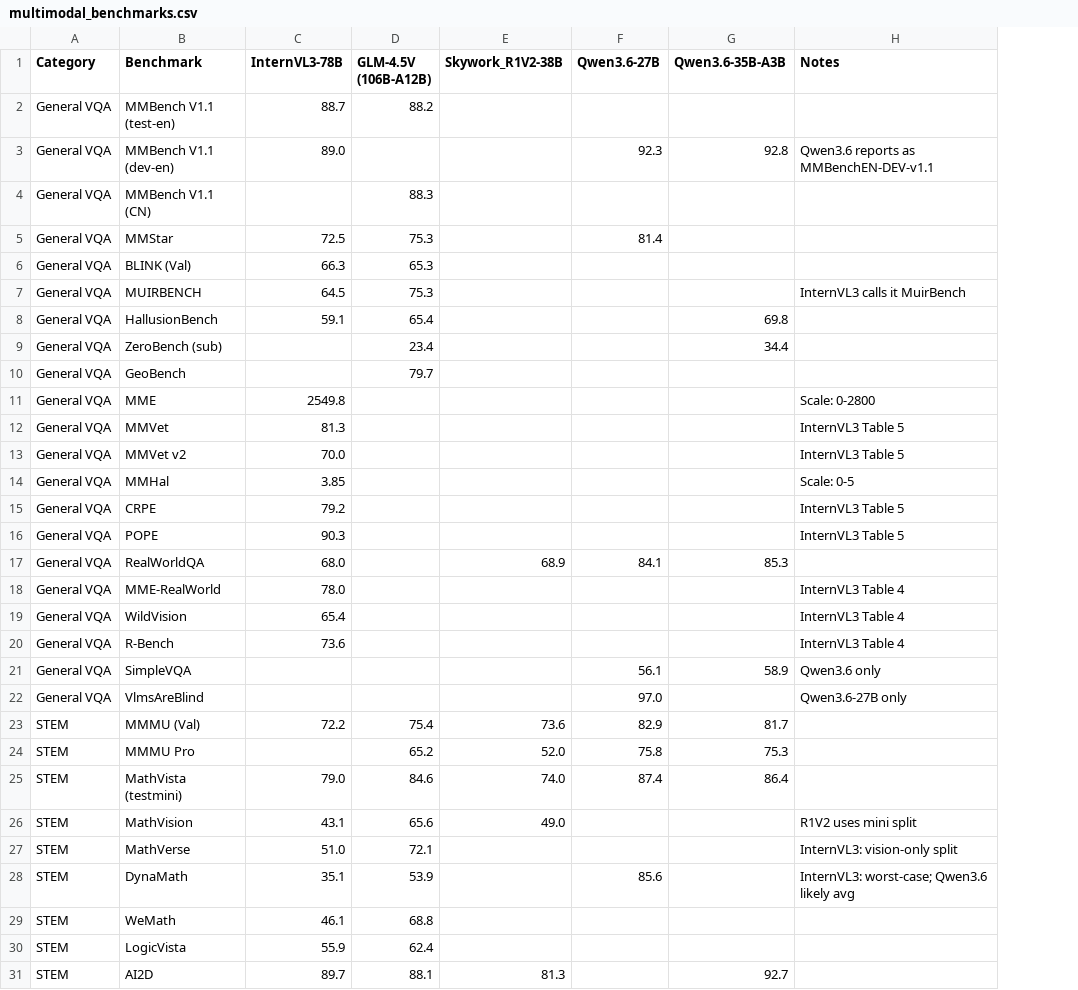
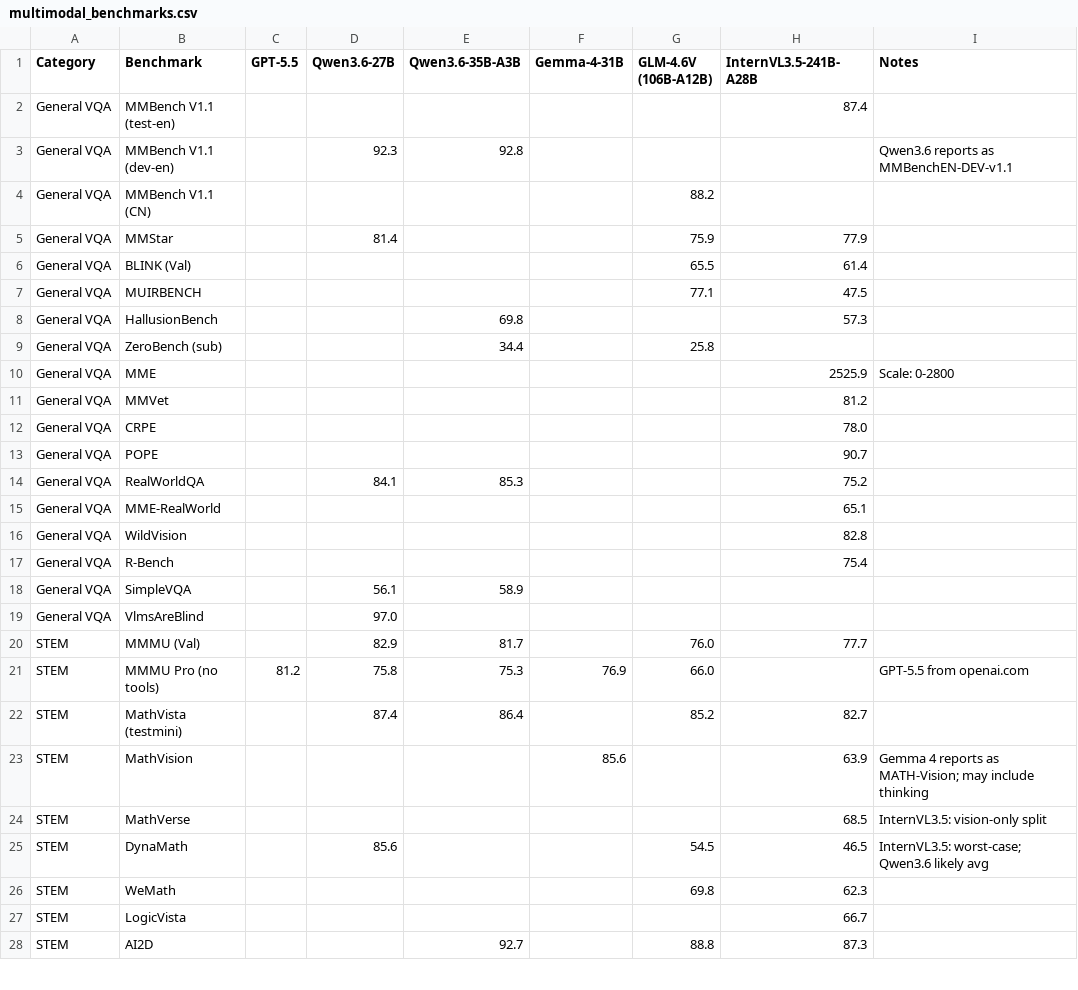
Before and after one commit to Lewington-pitsos/strange-evals-slides, a CSV file: multimodal_benchmarks.csv, drawn as a sheet; only a part is shown; removed rows and columns are numbered as before the commit, all else as after; the diff covers the shown part only; the diff names each change by its address in the sheet, - before the commit and + after, or states it on an @@ line.

```diff
--- a/multimodal_benchmarks.csv
+++ b/multimodal_benchmarks.csv
-column C (InternVL3-78B), rows 2-8: 88.7 | 89.0 |  | 72.5 | 66.3 | 64.5 | 59.1; rows 11-12: 2549.8 | 81.3; rows 15-31: 79.2 | 90.3 | 68.0 | 78.0 | 65.4 | 73.6 |  |  | 72.2 |  | 79.0 | 43.1 | 51.0 | 35.1 | 46.1 | 55.9 | 89.7
-column D (GLM-4.5V (106B-A12B)), rows 2-9: 88.2 |  | 88.3 | 75.3 | 65.3 | 75.3 | 65.4 | 23.4; rows 23-31: 75.4 | 65.2 | 84.6 | 65.6 | 72.1 | 53.9 | 68.8 | 62.4 | 88.1
-column E (Skywork_R1V2-38B), rows 17-31: 68.9 |  |  |  |  |  | 73.6 | 52.0 | 74.0 | 49.0 |  |  |  |  | 81.3
+column C (GPT-5.5), row 21: 81.2
+column F (Gemma-4-31B), rows 21-23: 76.9 |  | 85.6
+column G (GLM-4.6V (106B-A12B)), rows 4-28: 88.2 | 75.9 | 65.5 | 77.1 |  | 25.8 |  |  |  |  |  |  |  |  |  |  | 76.0 | 66.0 | 85.2 |  |  | 54.5 | 69.8 |  | 88.8
+column H (InternVL3.5-241B-A28B), rows 2-28: 87.4 |  |  | 77.9 | 61.4 | 47.5 | 57.3 |  | 2525.9 | 81.2 | 78.0 | 90.7 | 75.2 | 65.1 | 82.8 | 75.4 |  |  | 77.7 |  | 82.7 | 63.9 | 68.5 | 46.5 | 62.3 | 66.7 | 87.3
-I7 (Notes): InternVL3 calls it MuirBench
+I7 (Notes): (empty)
-row 10: General VQA | GeoBench |  | 79.7
-I11 (Notes): InternVL3 Table 5
+I11 (Notes): (empty)
-row 13: General VQA | MMVet v2 | 70.0 |  |  |  |  | InternVL3 Table 5
-row 14: General VQA | MMHal | 3.85 |  |  |  |  | Scale: 0-5
-I12:I13 (Notes): InternVL3 Table 5
+I12:I13 (Notes): (empty)
-I15:I17 (Notes): InternVL3 Table 4
+I15:I17 (Notes): (empty)
-I18 (Notes): Qwen3.6 only
+I18 (Notes): (empty)
-I19 (Notes): Qwen3.6-27B only
+I19 (Notes): (empty)
-B21 (Benchmark): MMMU Pro
+B21 (Benchmark): MMMU Pro (no tools)
-I21 (Notes): (empty)
+I21 (Notes): GPT-5.5 from openai.com
-I23 (Notes): R1V2 uses mini split
+I23 (Notes): Gemma 4 reports as MATH-Vision; may include thinking
-I24 (Notes): InternVL3: vision-only split
+I24 (Notes): InternVL3.5: vision-only split
-I25 (Notes): InternVL3: worst-case; Qwen3.6 likely avg
+I25 (Notes): InternVL3.5: worst-case; Qwen3.6 likely avg
```
Also changed, not shown: 1 added row, 8 removed rows and 36 edited cells elsewhere in this file, 8 other files.
